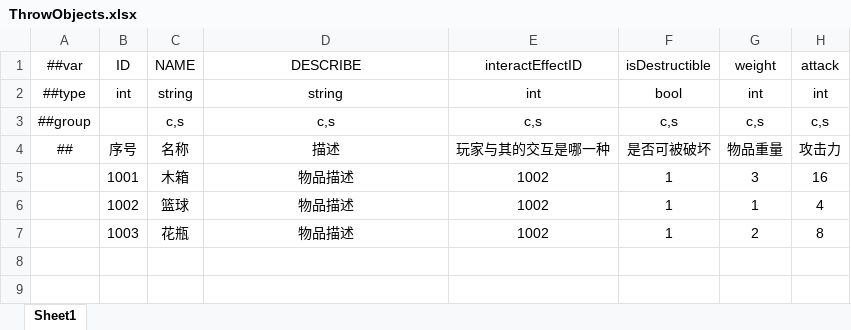
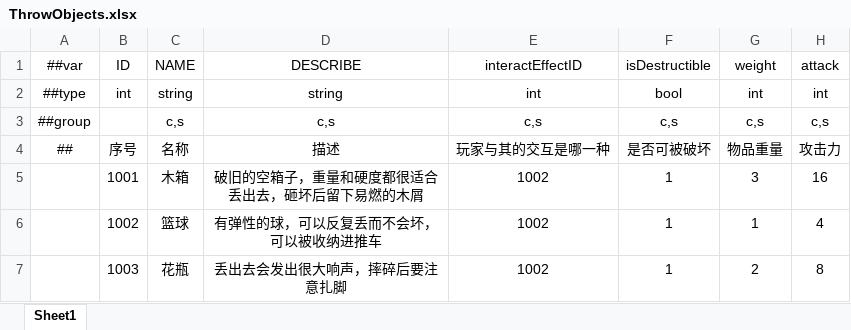
Before and after one commit to HouWang-123/Project-A, an Excel workbook: AAA-Luban-Excel/Datas/ThrowObjects.xlsx, sheet Sheet1, drawn as a sheet; values as stored, in another font and other column widths than the file's, no borders; the diff names each change by its address in the sheet, - before the commit and + after, or states it on an @@ line.

```diff
--- a/AAA-Luban-Excel/Datas/ThrowObjects.xlsx (sheet Sheet1)
+++ b/AAA-Luban-Excel/Datas/ThrowObjects.xlsx (sheet Sheet1)
-D5: 物品描述
+D5: 破旧的空箱子，重量和硬度都很适合丢出去，砸坏后留下易燃的木屑
-D6: 物品描述
+D6: 有弹性的球，可以反复丢而不会坏，可以被收纳进推车
-D7: 物品描述
+D7: 丢出去会发出很大响声，摔碎后要注意扎脚
```
Also changed, not shown: AAA-Luban-Excel/Datas/Character.xlsx, AAA-Luban-Excel/Datas/Food.xlsx, 5 other files.
